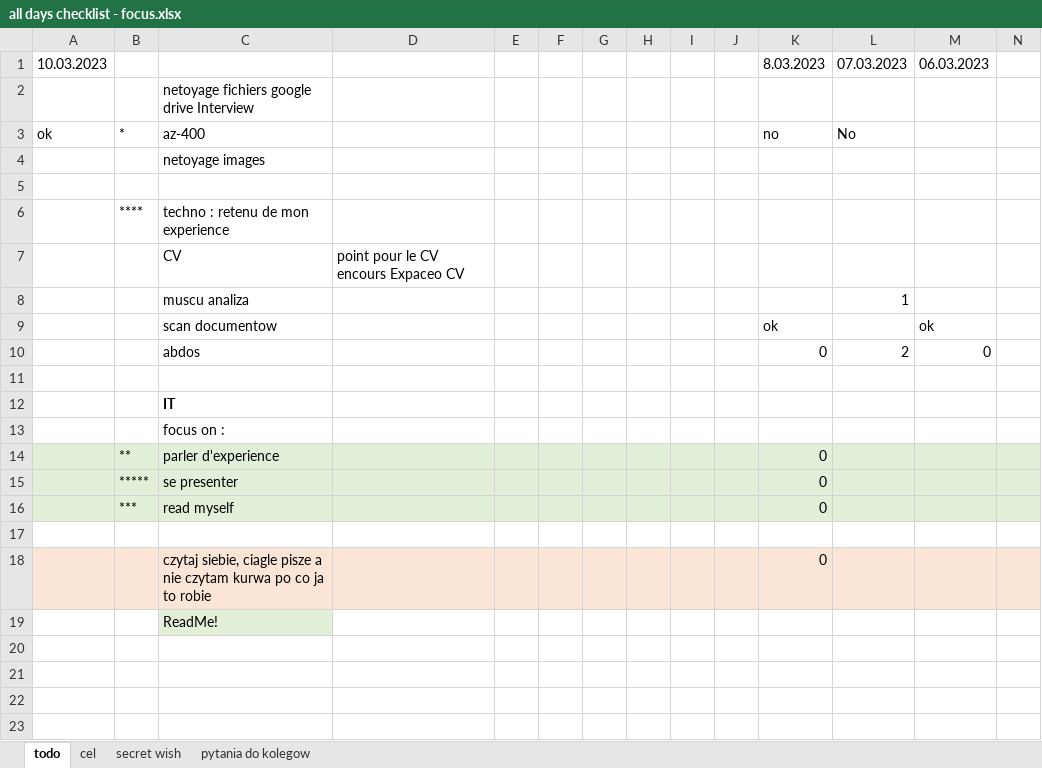
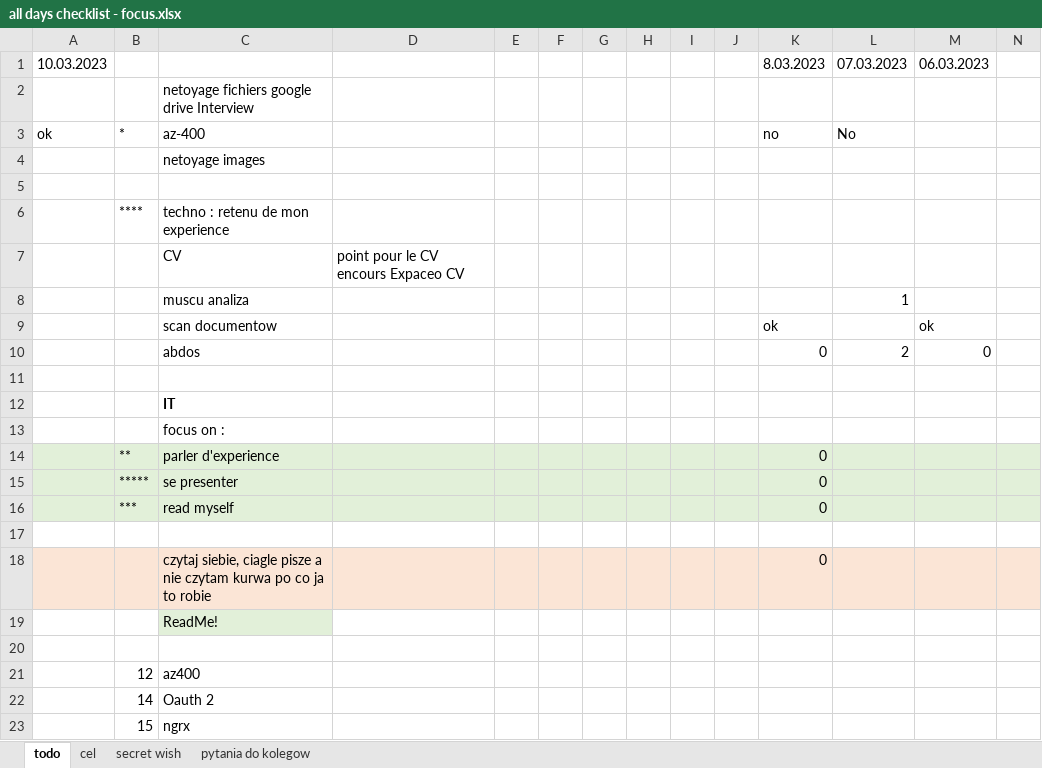
Before and after one commit to wth-mvp-s/LT, an Excel workbook: (development)/all days checklist - focus.xlsx, sheet todo, drawn as a sheet; only a part is shown; values as stored, in another font and other column widths than the file's, no borders; rows hold the shown columns only; the diff names each change by its address in the sheet, - before the commit and + after, or states it on an @@ line.

```diff
--- a/(development)/all days checklist - focus.xlsx (sheet todo)
+++ b/(development)/all days checklist - focus.xlsx (sheet todo)
+row 20: (empty)
+row 21:  | 12 | az400
+row 22:  | 14 | Oauth 2
+row 23:  | 15 | ngrx
```
Also changed, not shown: 1 other file.
